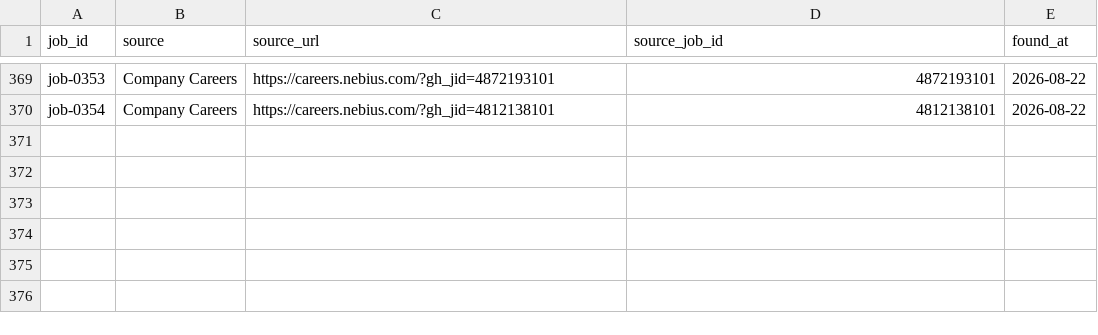
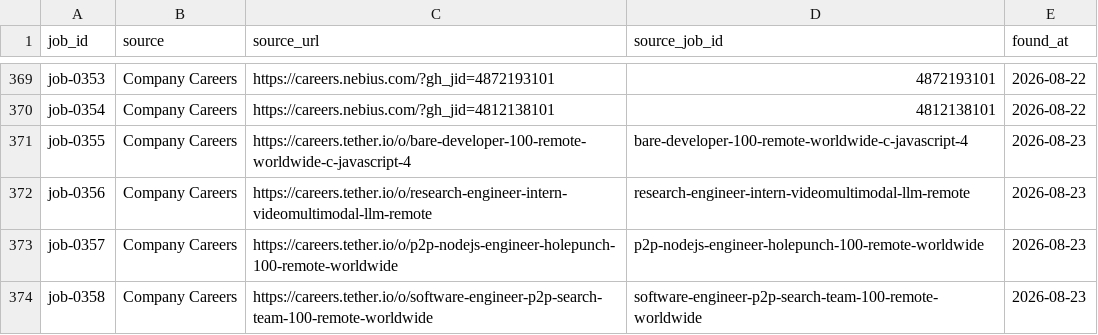
Before and after one commit to stupidkubik/job-searcher, a CSV file: data/job_sources.csv, drawn as a sheet; only a part is shown, gaps mark what is left out; the diff names each change by its address in the sheet, - before the commit and + after, or states it on an @@ line.

```diff
--- a/data/job_sources.csv
+++ b/data/job_sources.csv
+row 371: job-0355 | Company Careers | https://careers.tether.io/o/bare-developer-100-remote-worldwide-c-javascript-4 | bare-developer-100-remote-worldwide-c-javascript-4 | 2026-08-23
+row 372: job-0356 | Company Careers | https://careers.tether.io/o/research-engineer-intern-videomultimodal-llm-remote | research-engineer-intern-videomultimodal-llm-remote | 2026-08-23
+row 373: job-0357 | Company Careers | https://careers.tether.io/o/p2p-nodejs-engineer-holepunch-100-remote-worldwide | p2p-nodejs-engineer-holepunch-100-remote-worldwide | 2026-08-23
+row 374: job-0358 | Company Careers | https://careers.tether.io/o/software-engineer-p2p-search-team-100-remote-worldwide | software-engineer-p2p-search-team-100-remote-worldwide | 2026-08-23
```
Also changed, not shown: data/jobs.csv, 2 other files.
